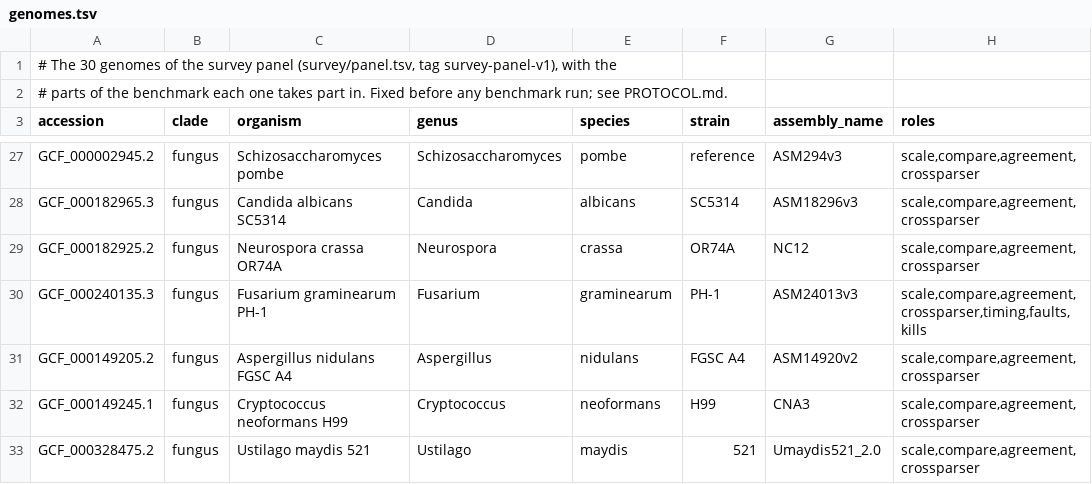
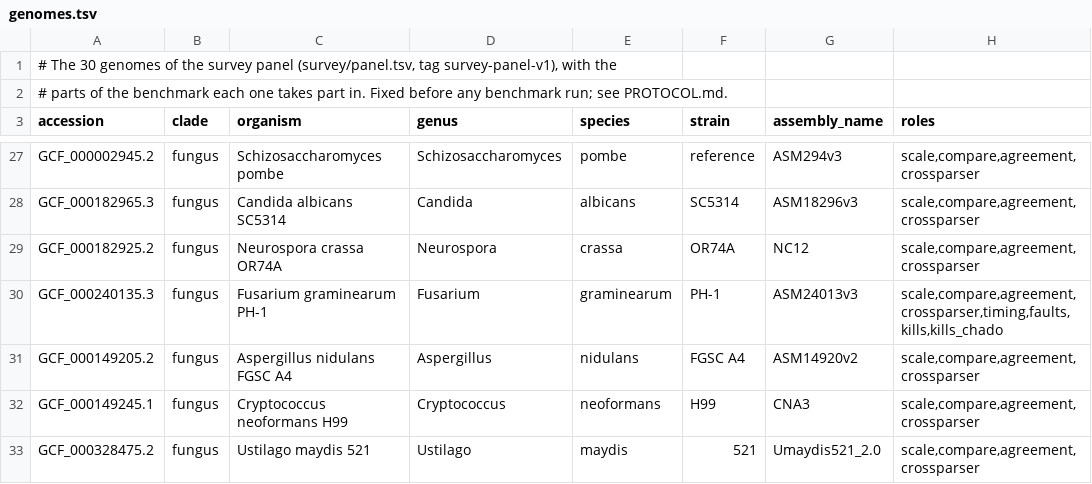
Before and after one commit to computational-genomics-lab/cgload, a TSV file: benchmark/genomes.tsv, drawn as a sheet; only a part is shown, gaps mark what is left out.

```diff
--- a/benchmark/genomes.tsv
+++ b/benchmark/genomes.tsv
@@ -29,3 +29,3 @@ GCF_000182965.3	fungus	Candida albicans SC5314	Candida	albicans	SC5314	ASM18296v
 GCF_000182925.2	fungus	Neurospora crassa OR74A	Neurospora	crassa	OR74A	NC12	scale,compare,agreement,crossparser
-GCF_000240135.3	fungus	Fusarium graminearum PH-1	Fusarium	graminearum	PH-1	ASM24013v3	scale,compare,agreement,crossparser,timing,faults,kills
+GCF_000240135.3	fungus	Fusarium graminearum PH-1	Fusarium	graminearum	PH-1	ASM24013v3	scale,compare,agreement,crossparser,timing,faults,kills,kills_chado
 GCF_000149205.2	fungus	Aspergillus nidulans FGSC A4	Aspergillus	nidulans	FGSC A4	ASM14920v2	scale,compare,agreement,crossparser
```
Also changed, not shown: 6 other files.
